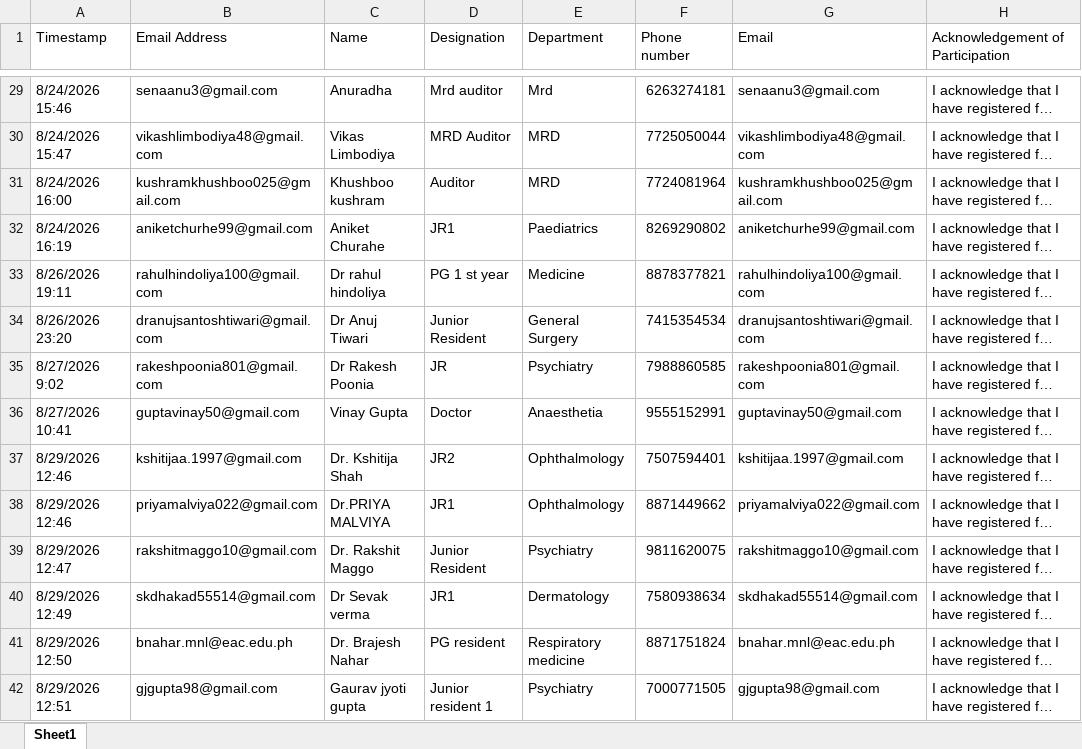
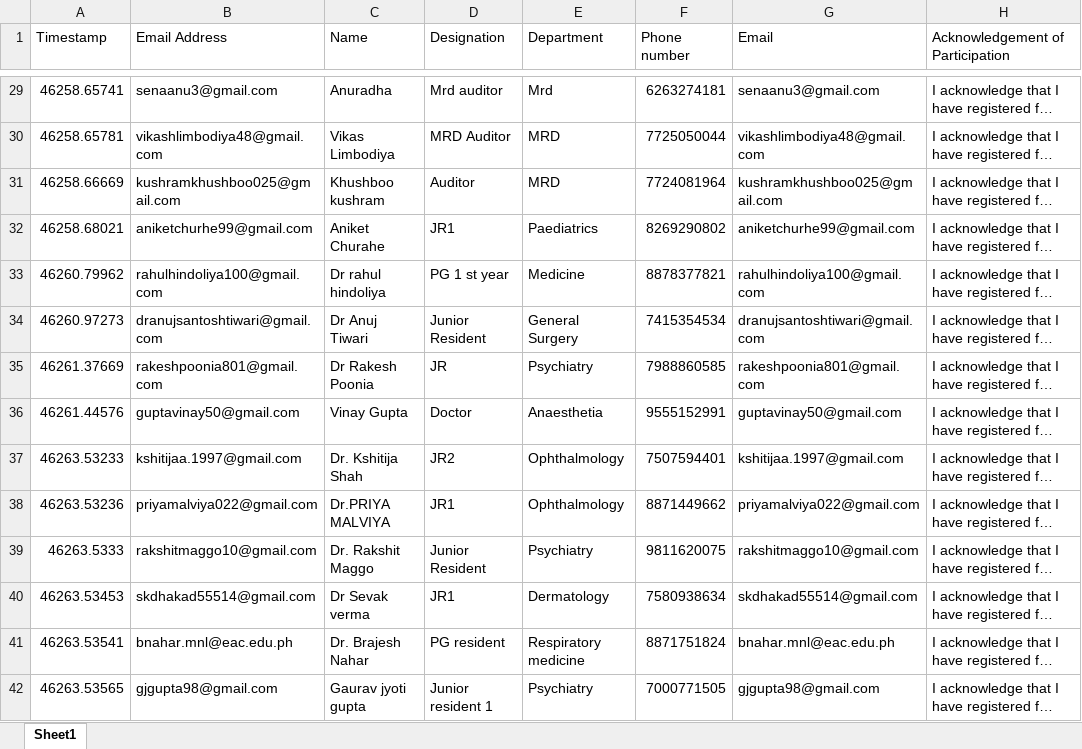
Before and after one commit to Shubh-Nagar/amaltas-university, an Excel workbook: public/assets/ICF Workshop.xlsx, sheet Sheet1, drawn as a sheet; only a part is shown, gaps mark what is left out; long unchanged cells end in …; values as stored, in another font and other column widths than the file's, no cell formats; the diff covers the shown part only; the diff names each change by its address in the sheet, - before the commit and + after, or states it on an @@ line.

```diff
--- a/public/assets/ICF Workshop.xlsx (sheet Sheet1)
+++ b/public/assets/ICF Workshop.xlsx (sheet Sheet1)
-A29 (Timestamp): 8/24/2026 15:46
+A29 (Timestamp): 46258.65741
-A30 (Timestamp): 8/24/2026 15:47
+A30 (Timestamp): 46258.65781
-A31 (Timestamp): 8/24/2026 16:00
+A31 (Timestamp): 46258.66669
-A32 (Timestamp): 8/24/2026 16:19
+A32 (Timestamp): 46258.68021
-A33 (Timestamp): 8/26/2026 19:11
+A33 (Timestamp): 46260.79962
-A34 (Timestamp): 8/26/2026 23:20
+A34 (Timestamp): 46260.97273
-A35 (Timestamp): 8/27/2026 9:02
+A35 (Timestamp): 46261.37669
-A36 (Timestamp): 8/27/2026 10:41
+A36 (Timestamp): 46261.44576
-A37 (Timestamp): 8/29/2026 12:46
+A37 (Timestamp): 46263.53233
-A38 (Timestamp): 8/29/2026 12:46
+A38 (Timestamp): 46263.53236
-A39 (Timestamp): 8/29/2026 12:47
+A39 (Timestamp): 46263.5333
-A40 (Timestamp): 8/29/2026 12:49
+A40 (Timestamp): 46263.53453
-A41 (Timestamp): 8/29/2026 12:50
+A41 (Timestamp): 46263.53541
-A42 (Timestamp): 8/29/2026 12:51
+A42 (Timestamp): 46263.53565
```
Also changed, not shown: 8 added rows and 60 edited cells elsewhere in this sheet, cell formats, public/assets/GCP Workshop.xlsx, 4 other files.
